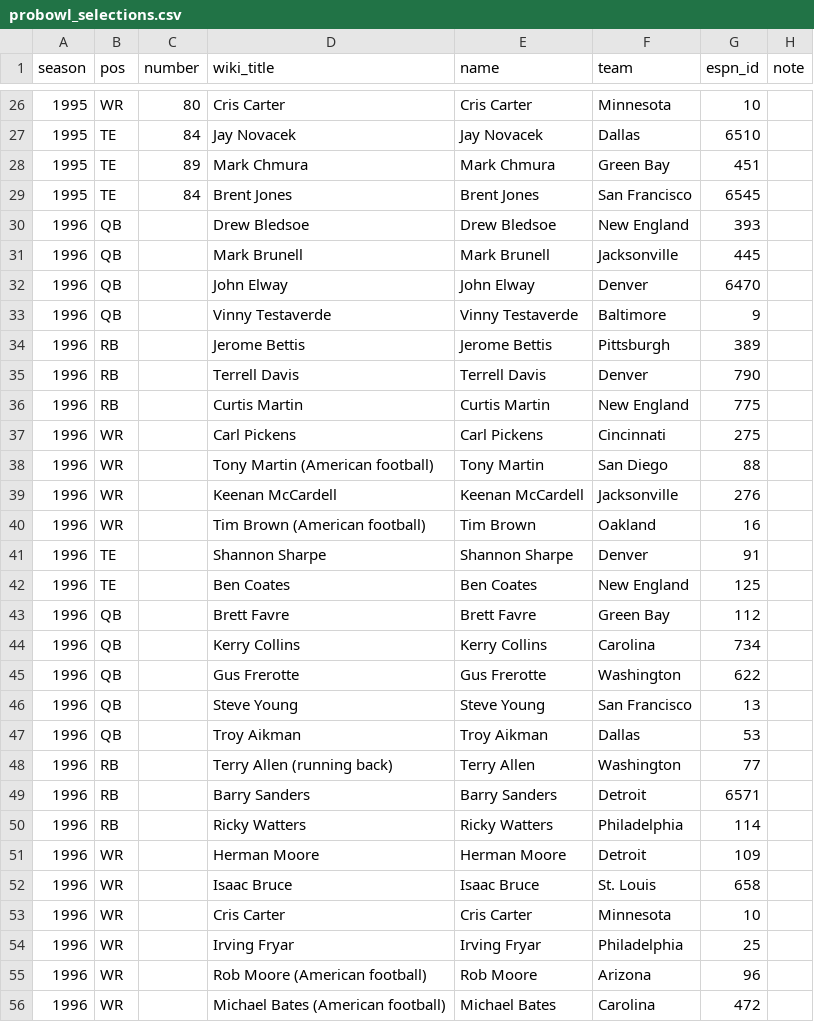
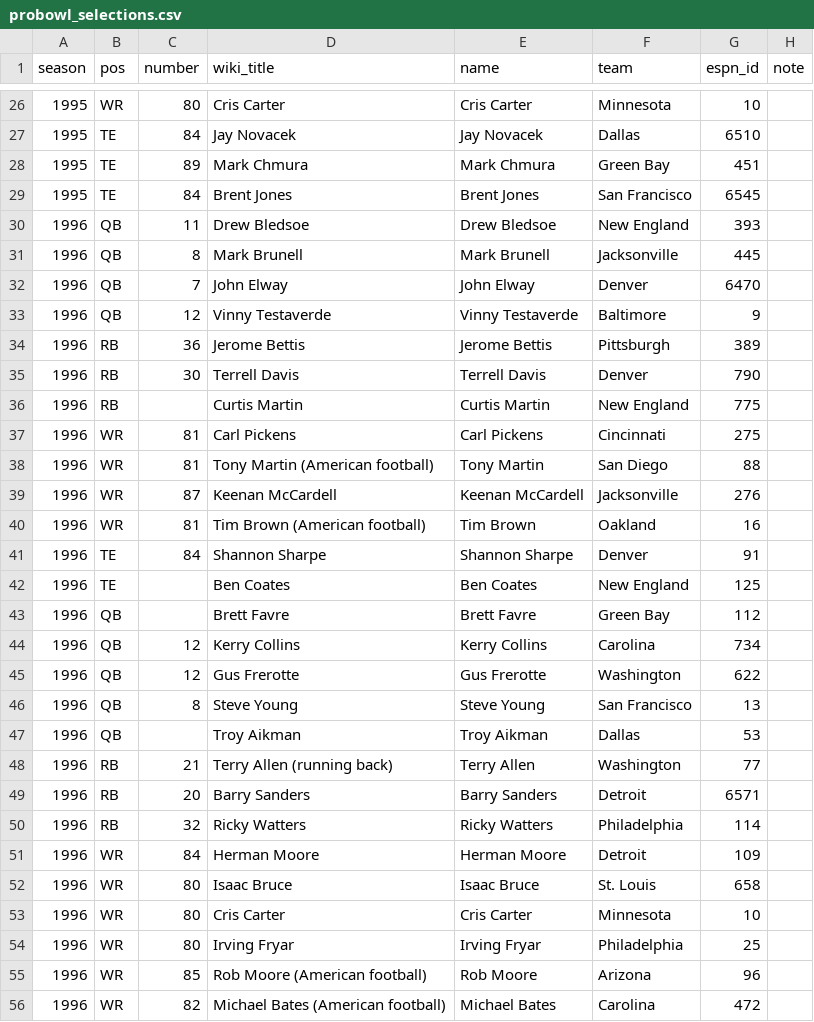
Before and after one commit to frankmichaelsmith/NFL-Faces, a CSV file: content/probowl_selections.csv, drawn as a sheet; only a part is shown, gaps mark what is left out; the diff covers the shown part only.

```diff
--- a/content/probowl_selections.csv
+++ b/content/probowl_selections.csv
@@ -29,28 +29,28 @@ season,pos,number,wiki_title,name,team,espn_id,note
 1995,TE,84,Brent Jones,Brent Jones,San Francisco,6545,
-1996,QB,,Drew Bledsoe,Drew Bledsoe,New England,393,
-1996,QB,,Mark Brunell,Mark Brunell,Jacksonville,445,
-1996,QB,,John Elway,John Elway,Denver,6470,
-1996,QB,,Vinny Testaverde,Vinny Testaverde,Baltimore,9,
-1996,RB,,Jerome Bettis,Jerome Bettis,Pittsburgh,389,
-1996,RB,,Terrell Davis,Terrell Davis,Denver,790,
+1996,QB,11,Drew Bledsoe,Drew Bledsoe,New England,393,
+1996,QB,8,Mark Brunell,Mark Brunell,Jacksonville,445,
+1996,QB,7,John Elway,John Elway,Denver,6470,
+1996,QB,12,Vinny Testaverde,Vinny Testaverde,Baltimore,9,
+1996,RB,36,Jerome Bettis,Jerome Bettis,Pittsburgh,389,
+1996,RB,30,Terrell Davis,Terrell Davis,Denver,790,
 1996,RB,,Curtis Martin,Curtis Martin,New England,775,
-1996,WR,,Carl Pickens,Carl Pickens,Cincinnati,275,
-1996,WR,,Tony Martin (American football),Tony Martin,San Diego,88,
-1996,WR,,Keenan McCardell,Keenan McCardell,Jacksonville,276,
-1996,WR,,Tim Brown (American football),Tim Brown,Oakland,16,
-1996,TE,,Shannon Sharpe,Shannon Sharpe,Denver,91,
+1996,WR,81,Carl Pickens,Carl Pickens,Cincinnati,275,
+1996,WR,81,Tony Martin (American football),Tony Martin,San Diego,88,
+1996,WR,87,Keenan McCardell,Keenan McCardell,Jacksonville,276,
+1996,WR,81,Tim Brown (American football),Tim Brown,Oakland,16,
+1996,TE,84,Shannon Sharpe,Shannon Sharpe,Denver,91,
 1996,TE,,Ben Coates,Ben Coates,New England,125,
 1996,QB,,Brett Favre,Brett Favre,Green Bay,112,
-1996,QB,,Kerry Collins,Kerry Collins,Carolina,734,
-1996,QB,,Gus Frerotte,Gus Frerotte,Washington,622,
-1996,QB,,Steve Young,Steve Young,San Francisco,13,
+1996,QB,12,Kerry Collins,Kerry Collins,Carolina,734,
+1996,QB,12,Gus Frerotte,Gus Frerotte,Washington,622,
+1996,QB,8,Steve Young,Steve Young,San Francisco,13,
 1996,QB,,Troy Aikman,Troy Aikman,Dallas,53,
-1996,RB,,Terry Allen (running back),Terry Allen,Washington,77,
-1996,RB,,Barry Sanders,Barry Sanders,Detroit,6571,
-1996,RB,,Ricky Watters,Ricky Watters,Philadelphia,114,
-1996,WR,,Herman Moore,Herman Moore,Detroit,109,
-1996,WR,,Isaac Bruce,Isaac Bruce,St. Louis,658,
-1996,WR,,Cris Carter,Cris Carter,Minnesota,10,
-1996,WR,,Irving Fryar,Irving Fryar,Philadelphia,25,
-1996,WR,,Rob Moore (American football),Rob Moore,Arizona,96,
-1996,WR,,Michael Bates (American football),Michael Bates,Carolina,472,
+1996,RB,21,Terry Allen (running back),Terry Allen,Washington,77,
+1996,RB,20,Barry Sanders,Barry Sanders,Detroit,6571,
+1996,RB,32,Ricky Watters,Ricky Watters,Philadelphia,114,
+1996,WR,84,Herman Moore,Herman Moore,Detroit,109,
+1996,WR,80,Isaac Bruce,Isaac Bruce,St. Louis,658,
+1996,WR,80,Cris Carter,Cris Carter,Minnesota,10,
+1996,WR,80,Irving Fryar,Irving Fryar,Philadelphia,25,
+1996,WR,85,Rob Moore (American football),Rob Moore,Arizona,96,
+1996,WR,82,Michael Bates (American football),Michael Bates,Carolina,472,
```
Also changed, not shown: 42 edited cells elsewhere in this file, content/extra_selections.csv, 12 other files.
